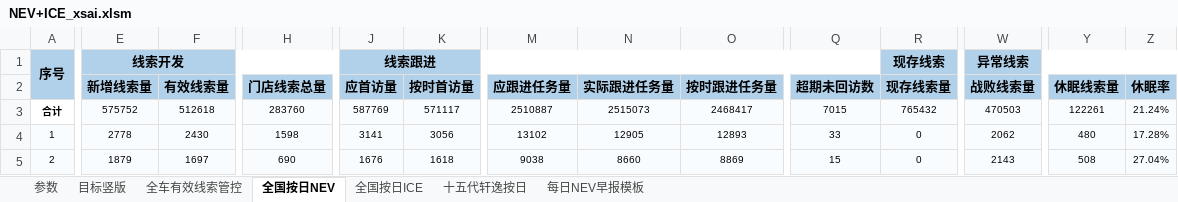
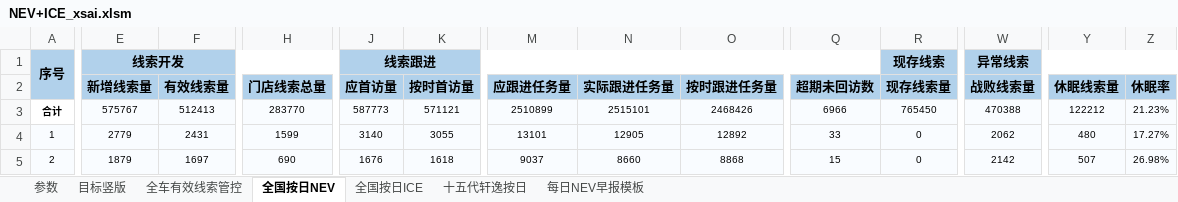
Before and after one commit to Django604/AI_Digest, an Excel workbook: data/source/NEV+ICE_xsai.xlsm, sheet 全国按日NEV, drawn as a sheet; only a part is shown, gaps mark what is left out; values as stored, in another font and other column widths than the file's, no borders; the diff covers the shown part only; the diff names each change by its address in the sheet, - before the commit and + after, or states it on an @@ line.

```diff
--- a/data/source/NEV+ICE_xsai.xlsm (sheet 全国按日NEV)
+++ b/data/source/NEV+ICE_xsai.xlsm (sheet 全国按日NEV)
-E3 (新增线索量): 575752
+E3 (新增线索量): 575767
-F3 (有效线索量): 512618
+F3 (有效线索量): 512413
-H3 (门店线索总量): 283760
+H3 (门店线索总量): 283770
-J3 (应首访量): 587769
+J3 (应首访量): 587773
-K3 (按时首访量): 571117
+K3 (按时首访量): 571121
-M3 (应跟进任务量): 2510887
+M3 (应跟进任务量): 2510899
-N3 (实际跟进任务量): 2515073
+N3 (实际跟进任务量): 2515101
-O3 (按时跟进任务量): 2468417
+O3 (按时跟进任务量): 2468426
-Q3 (超期未回访数): 7015
+Q3 (超期未回访数): 6966
-R3 (现存线索量): 765432
+R3 (现存线索量): 765450
-W3 (战败线索量): 470503
+W3 (战败线索量): 470388
-Y3 (休眠线索量): 122261
+Y3 (休眠线索量): 122212
-Z3 (休眠率): 21.24%
+Z3 (休眠率): 21.23%
-E4 (新增线索量): 2778
+E4 (新增线索量): 2779
-F4 (有效线索量): 2430
+F4 (有效线索量): 2431
-H4 (门店线索总量): 1598
+H4 (门店线索总量): 1599
-J4 (应首访量): 3141
+J4 (应首访量): 3140
-K4 (按时首访量): 3056
+K4 (按时首访量): 3055
-M4 (应跟进任务量): 13102
+M4 (应跟进任务量): 13101
-O4 (按时跟进任务量): 12893
+O4 (按时跟进任务量): 12892
-Z4 (休眠率): 17.28%
+Z4 (休眠率): 17.27%
-M5 (应跟进任务量): 9038
+M5 (应跟进任务量): 9037
-O5 (按时跟进任务量): 8869
+O5 (按时跟进任务量): 8868
-W5 (战败线索量): 2143
+W5 (战败线索量): 2142
-Y5 (休眠线索量): 508
+Y5 (休眠线索量): 507
-Z5 (休眠率): 27.04%
+Z5 (休眠率): 26.98%
```
Also changed, not shown: 1410 edited cells elsewhere in this sheet, data/source/NEV+ICE_ldai.xlsx, 8 other files.
